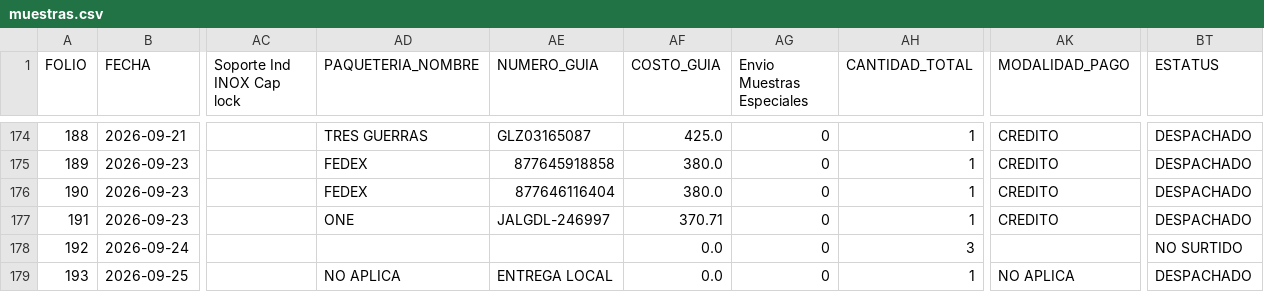
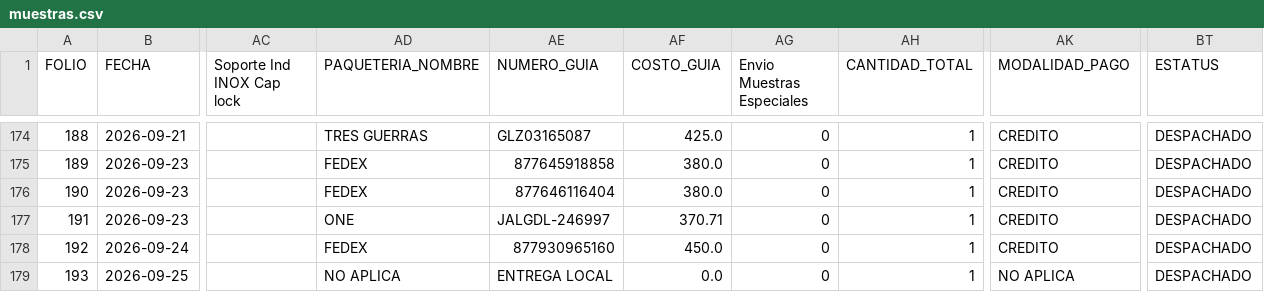
Before and after one commit to RH2026/nexion, a CSV file: muestras.csv, drawn as a sheet; only a part is shown, gaps mark what is left out; the diff names each change by its address in the sheet, - before the commit and + after, or states it on an @@ line.

Commit message:
Logistica Folio 192

```diff
--- a/muestras.csv
+++ b/muestras.csv
-AD178 (PAQUETERIA_NOMBRE): (empty)
+AD178 (PAQUETERIA_NOMBRE): FEDEX
-AE178 (NUMERO_GUIA): (empty)
+AE178 (NUMERO_GUIA): 877930965160
-AF178 (COSTO_GUIA): 0.0
+AF178 (COSTO_GUIA): 450.0
-AH178 (CANTIDAD_TOTAL): 3
+AH178 (CANTIDAD_TOTAL): 1
-AK178 (MODALIDAD_PAGO): (empty)
+AK178 (MODALIDAD_PAGO): CREDITO
-BT178 (ESTATUS): NO SURTIDO
+BT178 (ESTATUS): DESPACHADO
```
